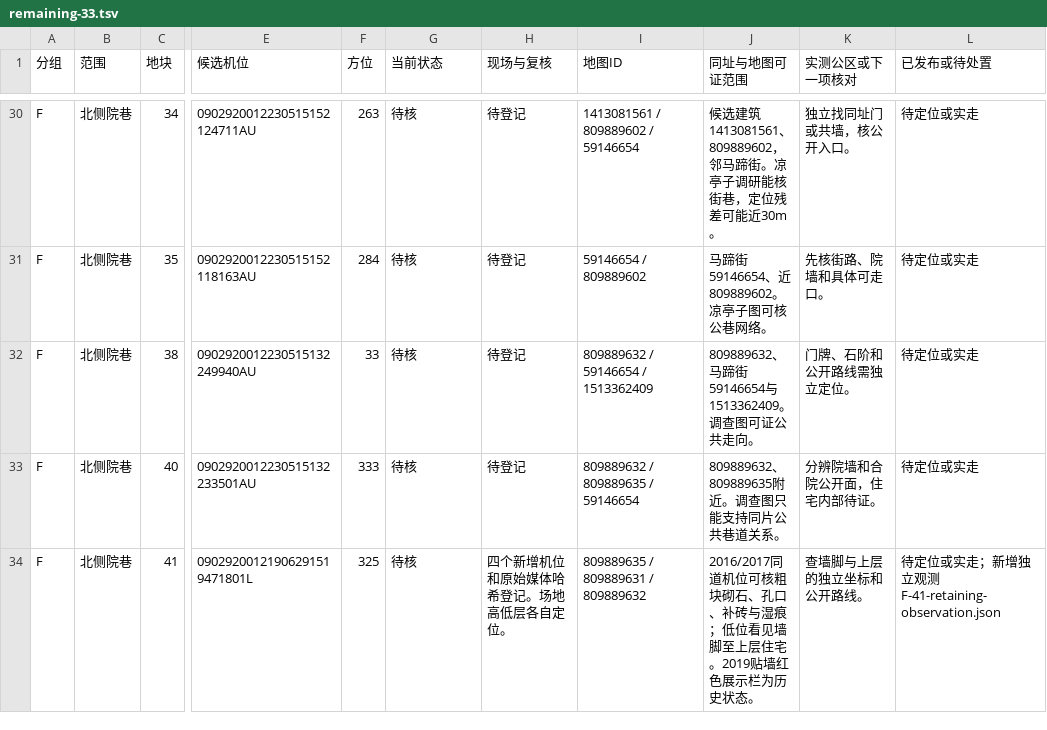
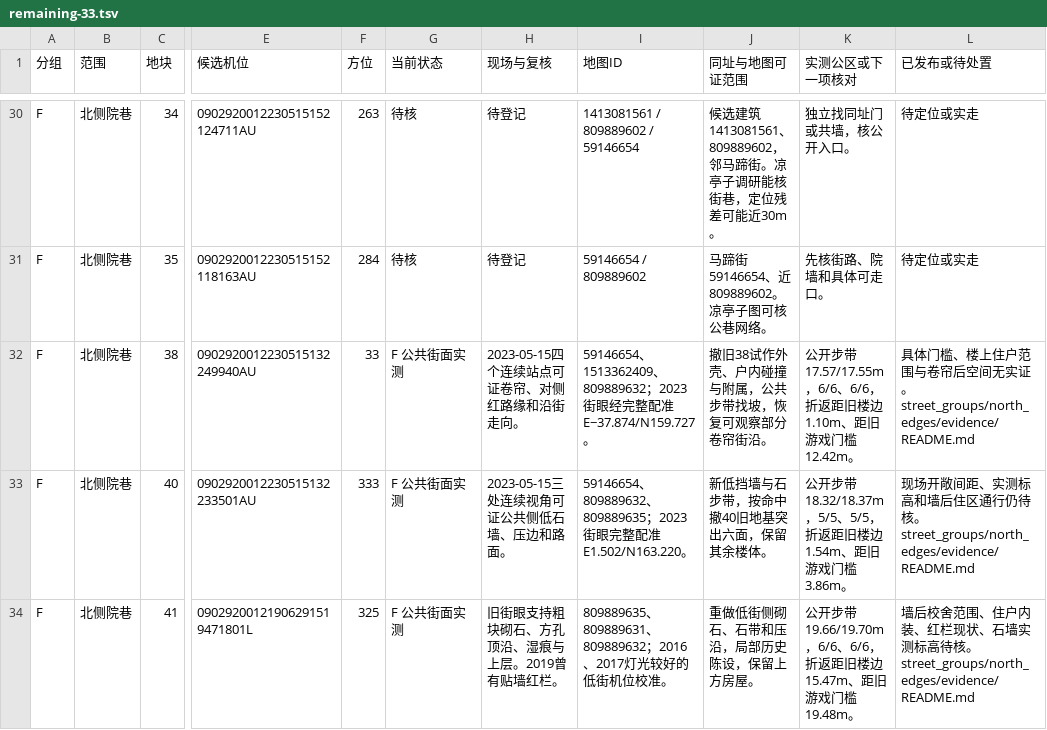
Before and after one commit to 2017112429yinjiu/chongqingking, a TSV file: work/scene_r24/district_refresh/evidence/remaining-33.tsv, drawn as a sheet; only a part is shown, gaps mark what is left out; the diff names each change by its address in the sheet, - before the commit and + after, or states it on an @@ line.

```diff
--- a/work/scene_r24/district_refresh/evidence/remaining-33.tsv
+++ b/work/scene_r24/district_refresh/evidence/remaining-33.tsv
-G32:G34 (当前状态): 待核
+G32:G34 (当前状态): F 公共街面实测
-H32 (现场与复核): 待登记
+H32 (现场与复核): 2023-05-15四个连续站点可证卷帘、对侧红路缘和沿街走向。
-I32 (地图ID): 809889632 / 59146654 / 1513362409
+I32 (地图ID): 59146654、1513362409、809889632；2023街眼经完整配准 E−37.874/N159.727。
-J32 (同址与地图可证范围): 809889632、马蹄街59146654与1513362409。调查图可证公共走向。
+J32 (同址与地图可证范围): 撤旧38试作外壳、户内碰撞与附属，公共步带找坡，恢复可观察部分卷帘街沿。
-K32 (实测公区或下一项核对): 门牌、石阶和公开路线需独立定位。
+K32 (实测公区或下一项核对): 公开步带 17.57/17.55m，6/6、6/6，折返距旧楼边1.10m、距旧游戏门槛12.42m。
-L32 (已发布或待处置): 待定位或实走
+L32 (已发布或待处置): 具体门槛、楼上住户范围与卷帘后空间无实证。 street_groups/north_edges/evidence/README.md
-H33 (现场与复核): 待登记
+H33 (现场与复核): 2023-05-15三处连续视角可证公共侧低石墙、压边和路面。
-I33 (地图ID): 809889632 / 809889635 / 59146654
+I33 (地图ID): 59146654、809889632、809889635；2023街眼完整配准 E1.502/N163.220。
-J33 (同址与地图可证范围): 809889632、809889635附近。调查图只能支持同片公共巷道关系。
+J33 (同址与地图可证范围): 新低挡墙与石步带，按命中撤40旧地基突出六面，保留其余楼体。
-K33 (实测公区或下一项核对): 分辨院墙和合院公开面，住宅内部待证。
+K33 (实测公区或下一项核对): 公开步带 18.32/18.37m，5/5、5/5，折返距旧楼边1.54m、距旧游戏门槛3.86m。
-L33 (已发布或待处置): 待定位或实走
+L33 (已发布或待处置): 现场开敞间距、实测标高和墙后住区通行仍待核。 street_groups/north_edges/evidence/README.md
-H34 (现场与复核): 四个新增机位和原始媒体哈希登记。场地高低层各自定位。
+H34 (现场与复核): 旧街眼支持粗块砌石、方孔顶沿、湿痕与上层。2019曾有贴墙红栏。
-I34 (地图ID): 809889635 / 809889631 / 809889632
+I34 (地图ID): 809889635、809889631、809889632；2016、2017灯光较好的低街机位校准。
-J34 (同址与地图可证范围): 2016/2017同道机位可核粗块砌石、孔口、补砖与湿痕；低位看见墙脚至上层住宅。2019贴墙红色展示栏为历史状态。
+J34 (同址与地图可证范围): 重做低街侧砌石、石带和压沿，局部历史陈设，保留上方房屋。
-K34 (实测公区或下一项核对): 查墙脚与上层的独立坐标和公开路线。
+K34 (实测公区或下一项核对): 公开步带 19.66/19.70m，6/6、6/6，折返距旧楼边15.47m、距旧游戏门槛19.48m。
-L34 (已发布或待处置): 待定位或实走；新增独立观测 F-41-retaining-observation.json
+L34 (已发布或待处置): 墙后校舍范围、住户内装、红栏现状、石墙实测标高待核。 street_groups/north_edges/evidence/README.md
```
Also changed, not shown: work/scene_r24/district_refresh/evidence/plots.tsv, 45 other files.
